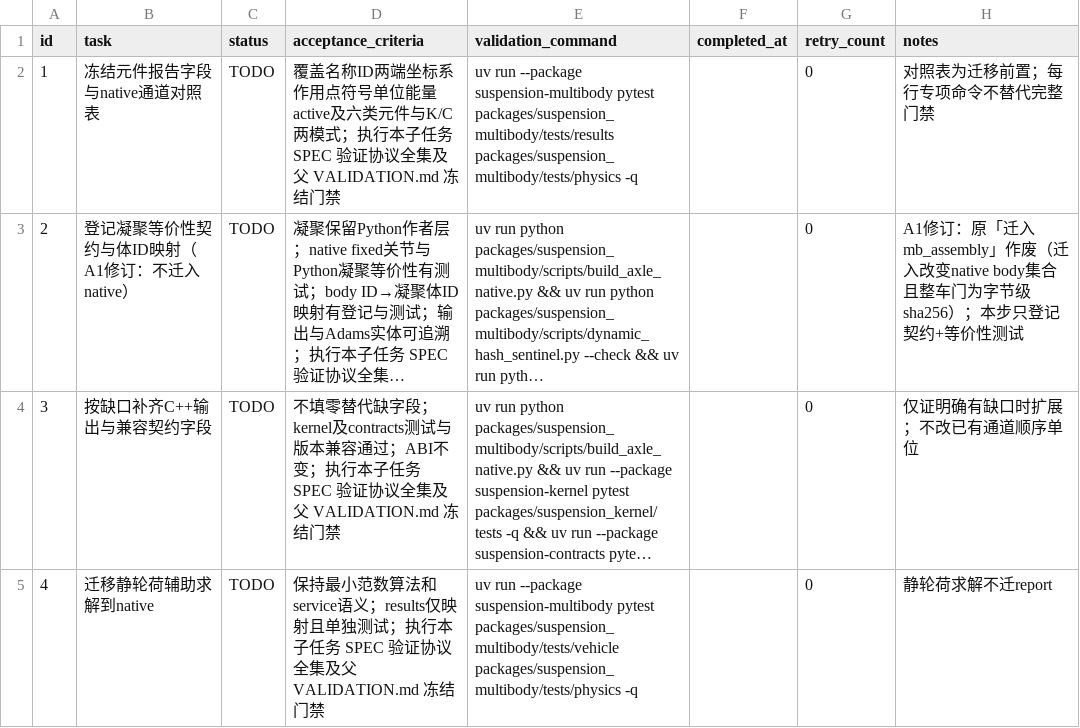
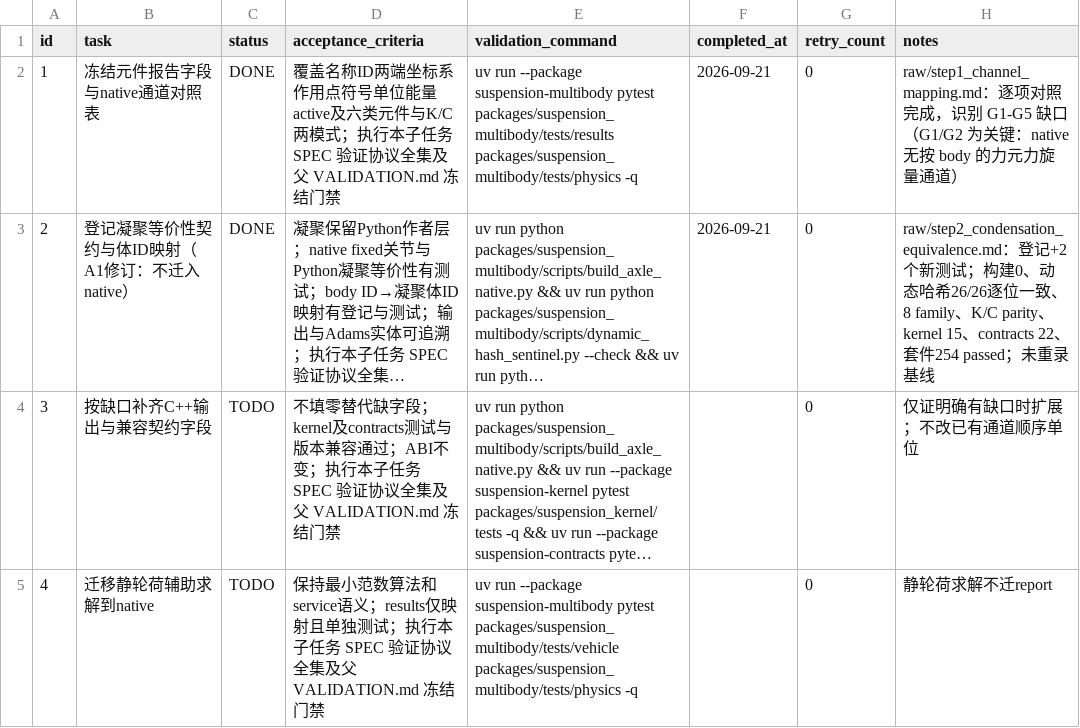
Before and after one commit to 1191415541/open-kinematics, a CSV file: .codex-tasks/20260921-architecture-deviation-closure/tasks/20260921-05-native-facts/TODO.csv, drawn as a sheet; only a part is shown; long unchanged cells end in …; the diff names each change by its address in the sheet, - before the commit and + after, or states it on an @@ line.

Commit message:
子任务 05 步骤 1-2：元件通道对照表与凝聚等价性登记
步骤 1（对照表，只读交付）：产出 Python 元件报告字段 ↔ native 通道逐项对照表
（tasks/20260921-05-native-facts/raw/step1_channel_mapping.md）。关键结论：native 无
按 body 的力元力旋量输出通道，ComponentLoad.global_load/local_load/endpoint 三项
全缺（现由 api.py:742 的 Python 本构产生）；识别 G1-G5 缺口。

步骤 2（凝聚等价性登记，A1 口径）：按用户裁决，凝聚保留 Python 作者层、不迁入
mb_assembly；native 的 kind="fixed" 关节（两个 run，点重合3+全相对旋转3=6行）作为
契约等价实现。新增 2 个测试：
- test_native_fixed_joint_matches_python_weld_condensation：融合体质量=成员之和、
  焊接不残留进 native 关节表、body_aliases 映射可追溯
- test_native_fixed_joint_shape_matches_the_registry：未凝聚路径下 fixed 关节
  与 weld 逐一对应且 body 不融合
登记文档：raw/step2_condensation_equivalence.md（含两侧语义、映射消费方、
未闭合项与证据表）。

验证（全部实际执行，证据在 raw/）：构建 0；动态哈希 26/26 逐位一致；8 family
accepted；K/C parity 通过；kernel 15 passed；contracts 22 passed；results+physics+
vehicle+cases+architecture 254 passed（1 xfailed）。未重录任何基线。

未闭合项（登记不判达成）：用户第二问所选「Python 不再凝聚」的手段与 A1 的字节门
约束冲突（不凝聚使 body 22→23，整车门为字节级 sha256），解除条件为单独裁决数值门策略。

```diff
--- a/.codex-tasks/20260921-architecture-deviation-closure/tasks/20260921-05-native-facts/TODO.csv
+++ b/.codex-tasks/20260921-architecture-deviation-closure/tasks/20260921-05-native-facts/TODO.csv
-C2:C3 (status): TODO
+C2:C3 (status): DONE
-F2:F3 (completed_at): (empty)
+F2:F3 (completed_at): 2026-09-21
-H2 (notes): 对照表为迁移前置；每行专项命令不替代完整门禁
+H2 (notes): raw/step1_channel_mapping.md：逐项对照完成，识别 G1-G5 缺口（G1/G2 为关键：native 无按 body 的力元力旋量通道）
-H3 (notes): A1修订：原「迁入mb_assembly」作废（迁入改变native body集合且整车门为字节级sha256）；本步只登记契约+等价性测试
+H3 (notes): raw/step2_condensation_equivalence.md：登记+2个新测试；构建0、动态哈希26/26逐位一致、8 family、K/C parity、kernel 15、contracts 22、套件254 passed；未重录基线
```
Also changed, not shown: 10 other files.
